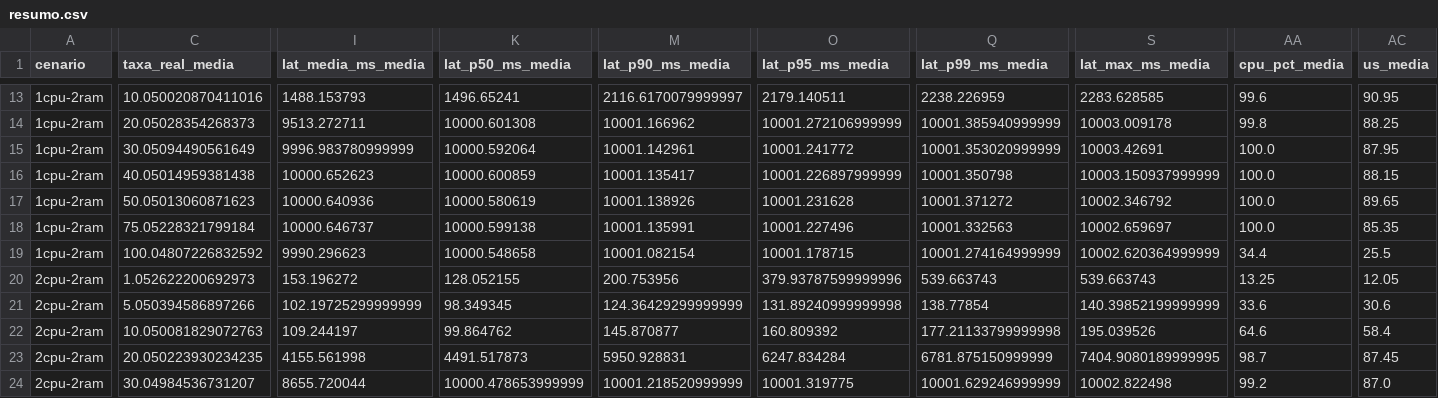
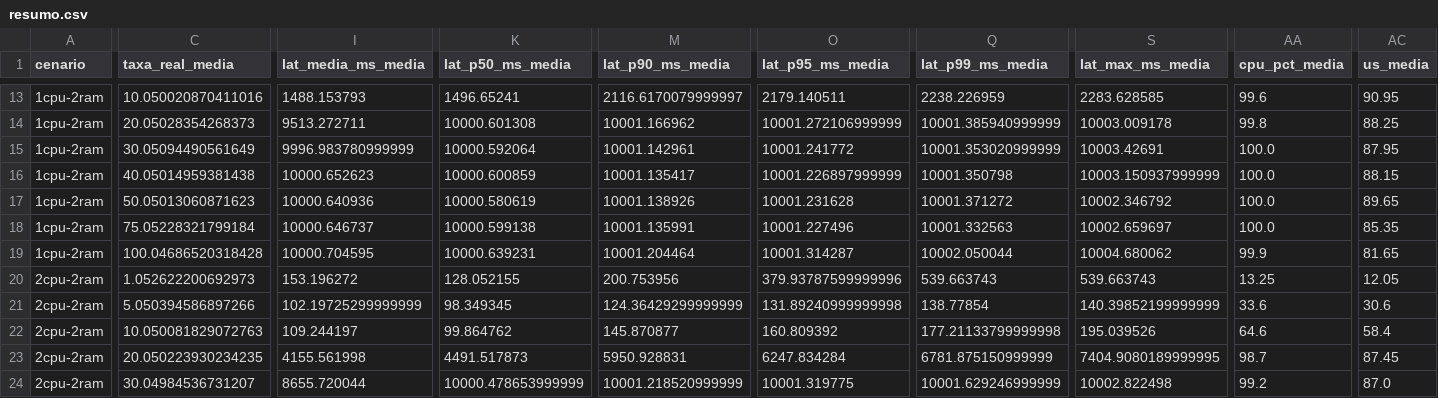
Before and after one commit to lennercp/poi-atv2, a CSV file: results/report/resumo.csv, drawn as a sheet; only a part is shown, gaps mark what is left out; the diff covers the shown part only; the diff names each change by its address in the sheet, - before the commit and + after, or states it on an @@ line.

```diff
--- a/results/report/resumo.csv
+++ b/results/report/resumo.csv
-C19 (taxa_real_media): 100.04807226832592
+C19 (taxa_real_media): 100.04686520318428
-I19 (lat_media_ms_media): 9990.296623
+I19 (lat_media_ms_media): 10000.704595
-K19 (lat_p50_ms_media): 10000.548658
+K19 (lat_p50_ms_media): 10000.639231
-M19 (lat_p90_ms_media): 10001.082154
+M19 (lat_p90_ms_media): 10001.204464
-O19 (lat_p95_ms_media): 10001.178715
+O19 (lat_p95_ms_media): 10001.314287
-Q19 (lat_p99_ms_media): 10001.274164999999
+Q19 (lat_p99_ms_media): 10002.050044
-S19 (lat_max_ms_media): 10002.620364999999
+S19 (lat_max_ms_media): 10004.680062
-AA19 (cpu_pct_media): 34.4
+AA19 (cpu_pct_media): 99.9
-AC19 (us_media): 25.5
+AC19 (us_media): 81.65
```
Also changed, not shown: 5 edited cells elsewhere in this file, results/1cpu-2ram/r100_rep1.jvm.csv, 7 other files.
